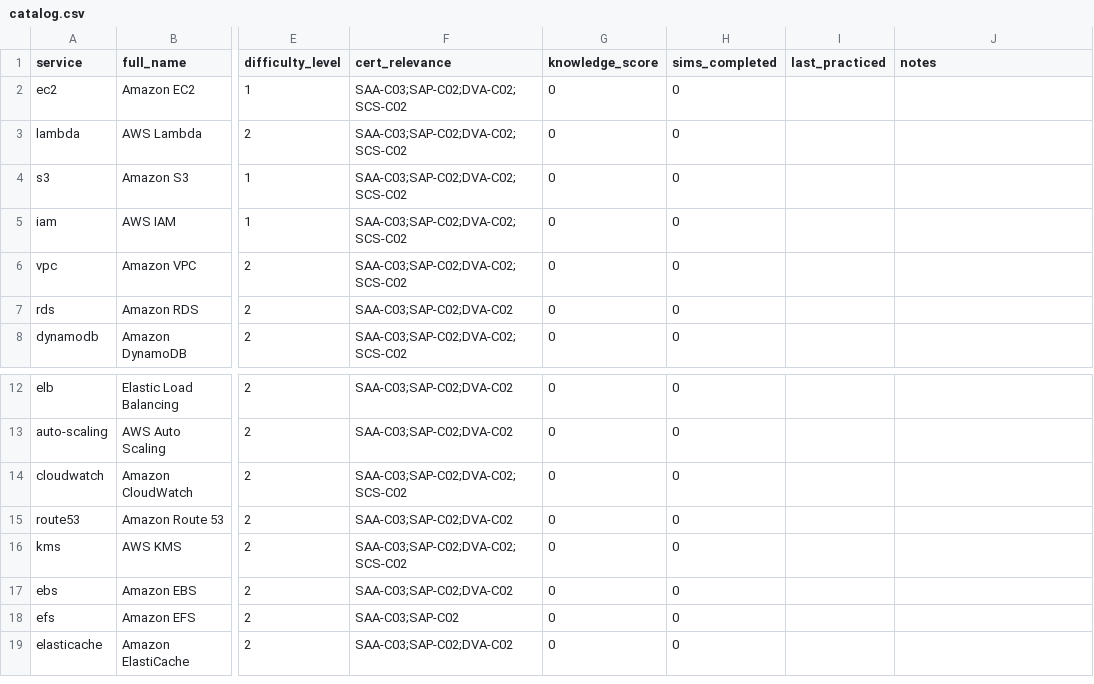
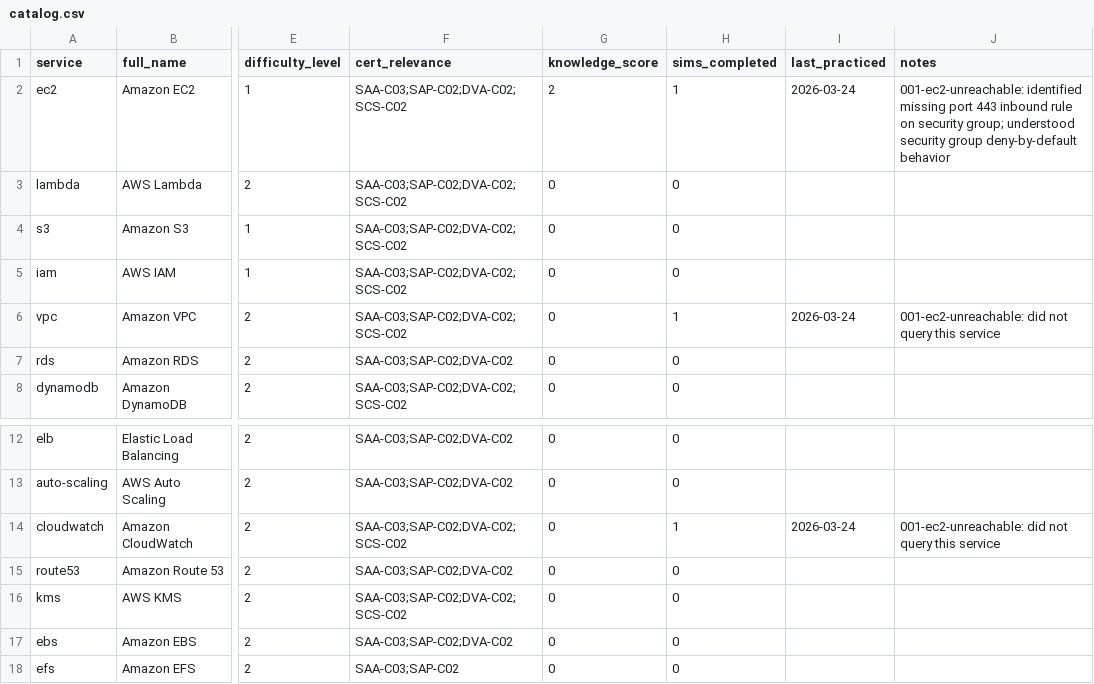
Before and after one commit to drashtishah/aws-simulator, a CSV file: services/catalog.csv, drawn as a sheet; only a part is shown, gaps mark what is left out; the shorter side is filled out with more unchanged rows; the diff names each change by its address in the sheet, - before the commit and + after, or states it on an @@ line.

```diff
--- a/services/catalog.csv
+++ b/services/catalog.csv
-G2 (knowledge_score): 0
+G2 (knowledge_score): 2
-H2 (sims_completed): 0
+H2 (sims_completed): 1
-I2 (last_practiced): (empty)
+I2 (last_practiced): 2026-03-24
-J2 (notes): (empty)
+J2 (notes): 001-ec2-unreachable: identified missing port 443 inbound rule on security group; understood security group deny-by-default behavior
-H6 (sims_completed): 0
+H6 (sims_completed): 1
-I6 (last_practiced): (empty)
+I6 (last_practiced): 2026-03-24
-J6 (notes): (empty)
+J6 (notes): 001-ec2-unreachable: did not query this service
-H14 (sims_completed): 0
+H14 (sims_completed): 1
-I14 (last_practiced): (empty)
+I14 (last_practiced): 2026-03-24
-J14 (notes): (empty)
+J14 (notes): 001-ec2-unreachable: did not query this service
```
Also changed, not shown: 3 other files.
